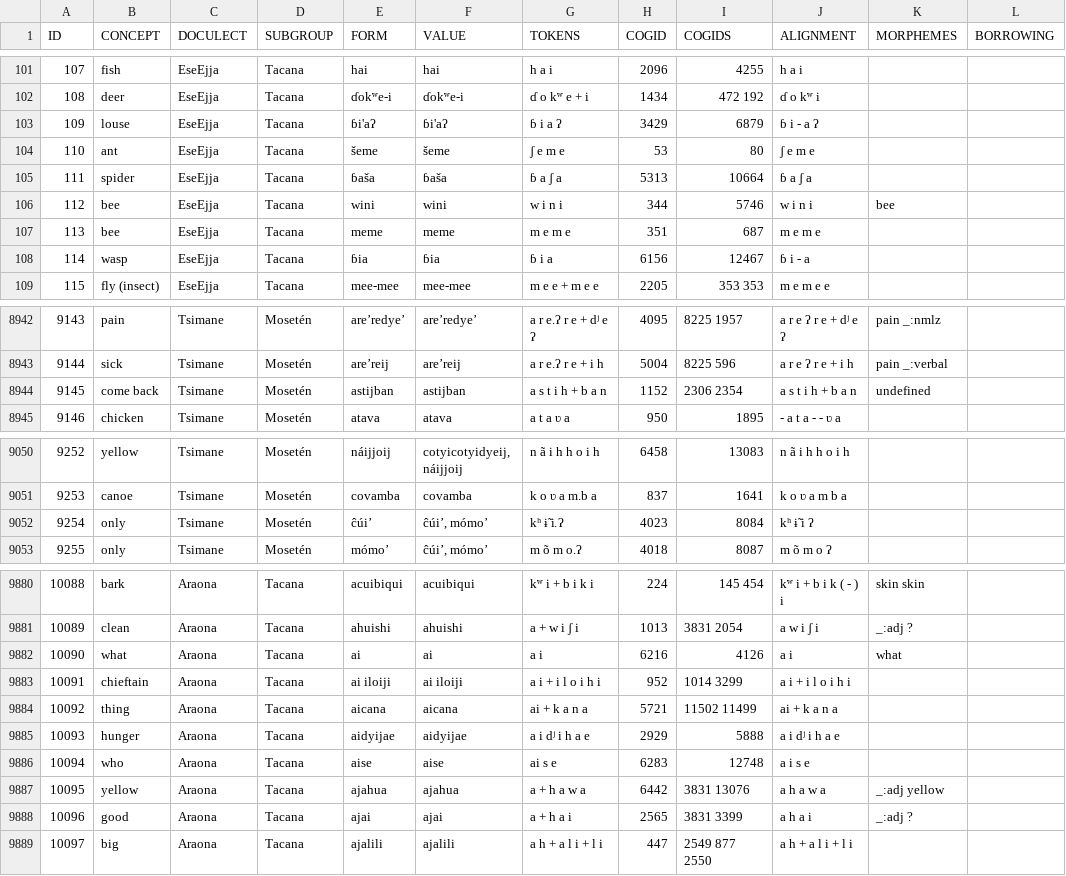
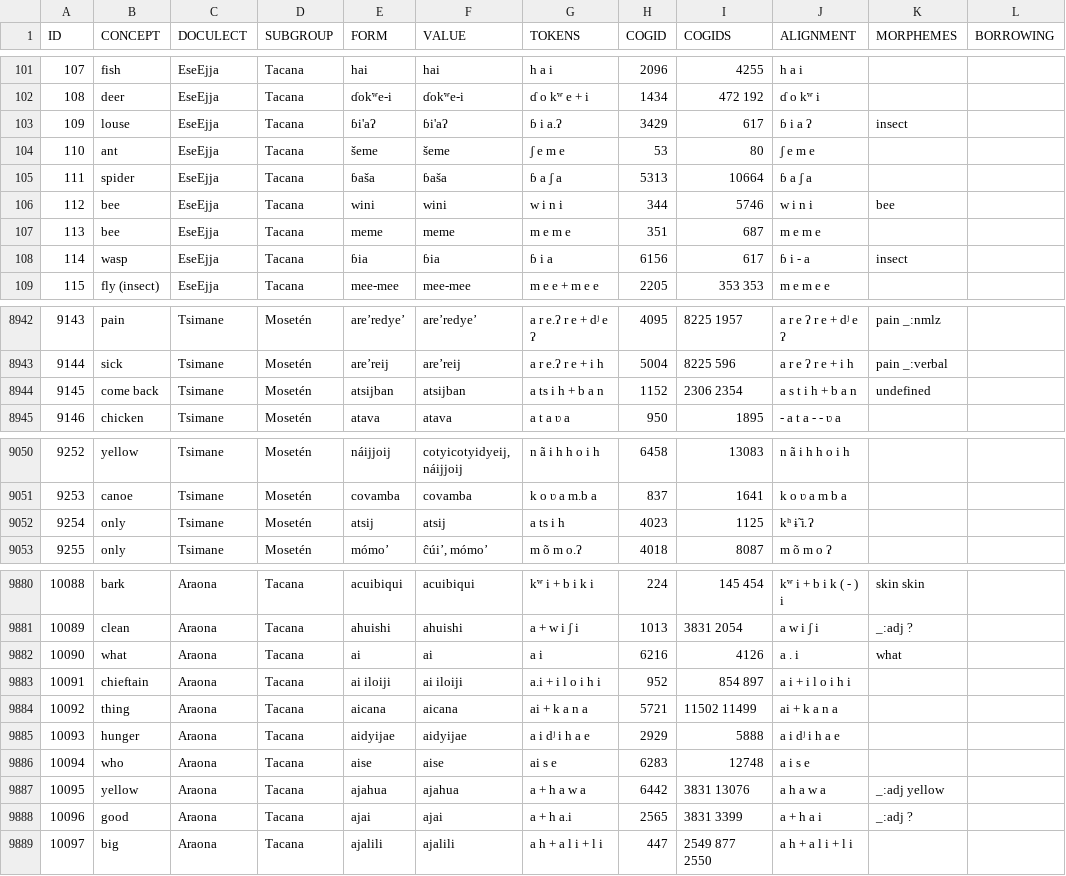
Before and after one commit to pano-takanan-history/blumpanotacana, a TSV file: raw/raw.tsv, drawn as a sheet; only a part is shown, gaps mark what is left out; the diff covers the shown part only; the diff names each change by its address in the sheet, - before the commit and + after, or states it on an @@ line.

```diff
--- a/raw/raw.tsv
+++ b/raw/raw.tsv
-G103 (TOKENS): ɓ i a ʔ
+G103 (TOKENS): ɓ i a.ʔ
-I103 (COGIDS): 6879
+I103 (COGIDS): 617
-J103 (ALIGNMENT): ɓ i - a ʔ
+J103 (ALIGNMENT): ɓ i a ʔ
-K103 (MORPHEMES): (empty)
+K103 (MORPHEMES): insect
-I108 (COGIDS): 12467
+I108 (COGIDS): 617
-K108 (MORPHEMES): (empty)
+K108 (MORPHEMES): insect
-E8944 (FORM): astijban
+E8944 (FORM): atsijban
-F8944 (VALUE): astijban
+F8944 (VALUE): atsijban
-G8944 (TOKENS): a s t i h + b a n
+G8944 (TOKENS): a ts i h + b a n
-E9052 (FORM): ĉúi’
+E9052 (FORM): atsij
-F9052 (VALUE): ĉúi’, mómo’
+F9052 (VALUE): atsij
-G9052 (TOKENS): kʰ ɨ̃ i.ʔ
+G9052 (TOKENS): a ts i h
-I9052 (COGIDS): 8084
+I9052 (COGIDS): 1125
-J9052 (ALIGNMENT): kʰ ɨ̃ i ʔ
+J9052 (ALIGNMENT): kʰ ɨ̃ i.ʔ
-J9882 (ALIGNMENT): a i
+J9882 (ALIGNMENT): a . i
-G9883 (TOKENS): a i + i l o i h i
+G9883 (TOKENS): a.i + i l o i h i
-I9883 (COGIDS): 1014 3299
+I9883 (COGIDS): 854 897
-G9888 (TOKENS): a + h a i
+G9888 (TOKENS): a + h a.i
-J9888 (ALIGNMENT): a h a i
+J9888 (ALIGNMENT): a + h a i
```
Also changed, not shown: 19 edited cells elsewhere in this file, cldf/cognates.csv, cldf/forms.csv, 11 other files.
